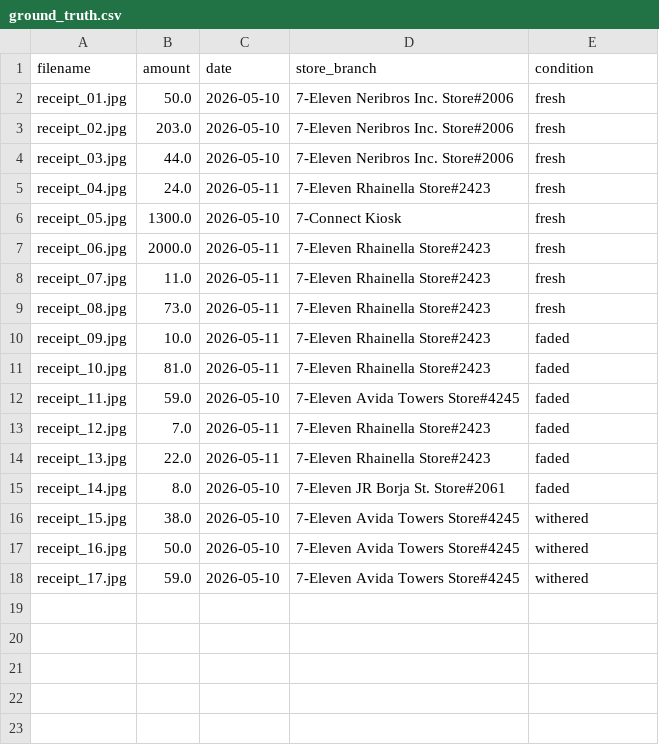
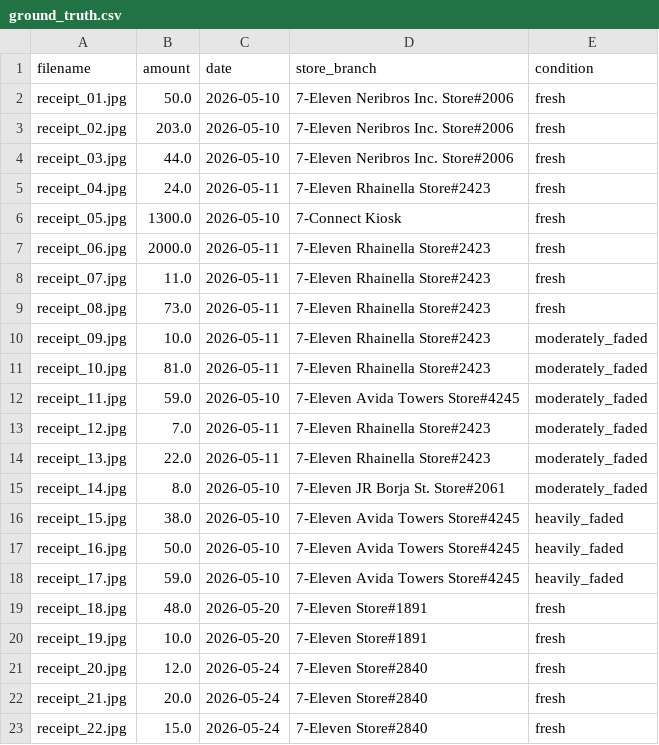
Before and after one commit to swtiekk/spendwise, a CSV file: spendwise-ml/data/annotated/ground_truth.csv, drawn as a sheet.

```diff
--- a/spendwise-ml/data/annotated/ground_truth.csv
+++ b/spendwise-ml/data/annotated/ground_truth.csv
@@ -9,10 +9,15 @@ receipt_07.jpg,11.0,2026-05-11,7-Eleven Rhainella Store#2423,fresh
 receipt_08.jpg,73.0,2026-05-11,7-Eleven Rhainella Store#2423,fresh
-receipt_09.jpg,10.0,2026-05-11,7-Eleven Rhainella Store#2423,faded
-receipt_10.jpg,81.0,2026-05-11,7-Eleven Rhainella Store#2423,faded
-receipt_11.jpg,59.0,2026-05-10,7-Eleven Avida Towers Store#4245,faded
-receipt_12.jpg,7.0,2026-05-11,7-Eleven Rhainella Store#2423,faded
-receipt_13.jpg,22.0,2026-05-11,7-Eleven Rhainella Store#2423,faded
-receipt_14.jpg,8.0,2026-05-10,7-Eleven JR Borja St. Store#2061,faded
-receipt_15.jpg,38.0,2026-05-10,7-Eleven Avida Towers Store#4245,withered
-receipt_16.jpg,50.0,2026-05-10,7-Eleven Avida Towers Store#4245,withered
-receipt_17.jpg,59.0,2026-05-10,7-Eleven Avida Towers Store#4245,withered
+receipt_09.jpg,10.0,2026-05-11,7-Eleven Rhainella Store#2423,moderately_faded
+receipt_10.jpg,81.0,2026-05-11,7-Eleven Rhainella Store#2423,moderately_faded
+receipt_11.jpg,59.0,2026-05-10,7-Eleven Avida Towers Store#4245,moderately_faded
+receipt_12.jpg,7.0,2026-05-11,7-Eleven Rhainella Store#2423,moderately_faded
+receipt_13.jpg,22.0,2026-05-11,7-Eleven Rhainella Store#2423,moderately_faded
+receipt_14.jpg,8.0,2026-05-10,7-Eleven JR Borja St. Store#2061,moderately_faded
+receipt_15.jpg,38.0,2026-05-10,7-Eleven Avida Towers Store#4245,heavily_faded
+receipt_16.jpg,50.0,2026-05-10,7-Eleven Avida Towers Store#4245,heavily_faded
+receipt_17.jpg,59.0,2026-05-10,7-Eleven Avida Towers Store#4245,heavily_faded
+receipt_18.jpg,48.0,2026-05-20,7-Eleven Store#1891,fresh
+receipt_19.jpg,10.0,2026-05-20,7-Eleven Store#1891,fresh
+receipt_20.jpg,12.0,2026-05-24,7-Eleven Store#2840,fresh
+receipt_21.jpg,20.0,2026-05-24,7-Eleven Store#2840,fresh
+receipt_22.jpg,15.0,2026-05-24,7-Eleven Store#2840,fresh
```
Also changed, not shown: 56 other files.
